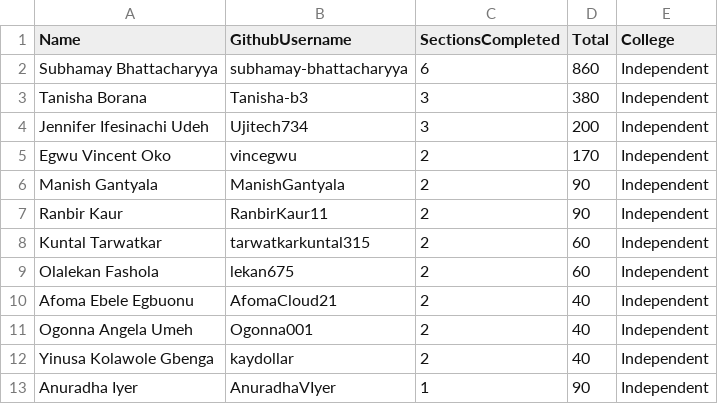
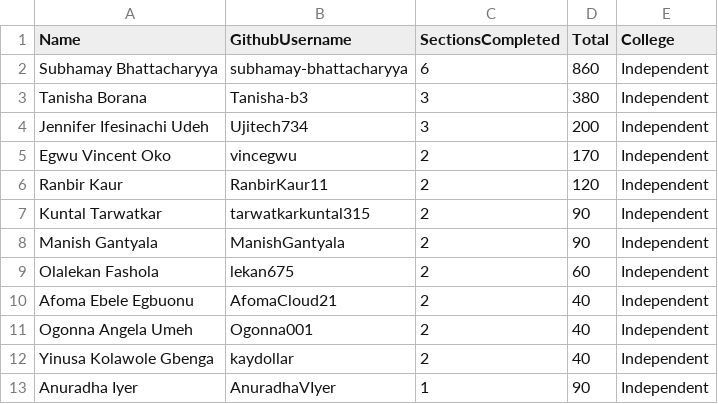
Before and after one commit to pravinmishraaws/dmi.pravinmishra.com, a CSV file: data/self-paced-leaderboard.csv, drawn as a sheet; only a part is shown; removed rows and columns are numbered as before the commit, all else as after; the diff covers the shown part only; the diff names each change by its address in the sheet, - before the commit and + after, or states it on an @@ line.

```diff
--- a/data/self-paced-leaderboard.csv
+++ b/data/self-paced-leaderboard.csv
+row 6: Ranbir Kaur | RanbirKaur11 | 2 | 120 | Independent
+row 7: Kuntal Tarwatkar | tarwatkarkuntal315 | 2 | 90 | Independent
-row 7: Ranbir Kaur | RanbirKaur11 | 2 | 90 | Independent
-row 8: Kuntal Tarwatkar | tarwatkarkuntal315 | 2 | 60 | Independent
```
Also changed, not shown: 8 added rows, 4 removed rows and 3 edited cells elsewhere in this file, 42 other files.
